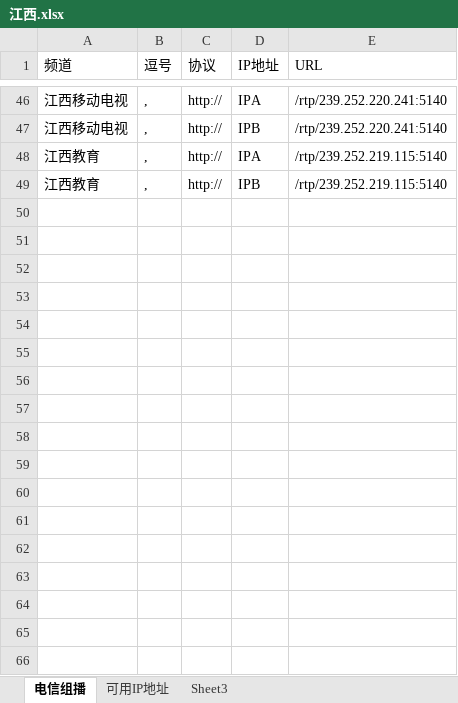
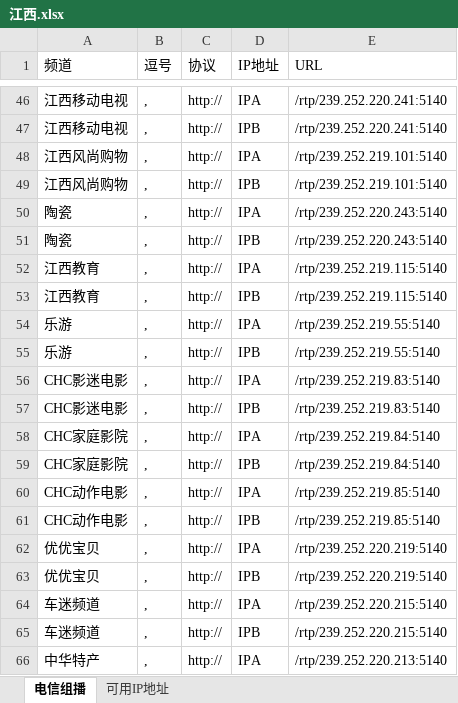
Before and after one commit to Alonso0729/Television, an Excel workbook: 直播源汇总文档/各地组播源汇总/江西.xlsx, sheet 电信组播, drawn as a sheet; only a part is shown, gaps mark what is left out; values as stored, in another font and other column widths than the file's, no borders; the diff covers the shown part only; the diff names each change by its address in the sheet, - before the commit and + after, or states it on an @@ line.

```diff
--- a/直播源汇总文档/各地组播源汇总/江西.xlsx (sheet 电信组播)
+++ b/直播源汇总文档/各地组播源汇总/江西.xlsx (sheet 电信组播)
-sheet tab: Sheet3
+row 48: 江西风尚购物 | , | http:// | IPA | /rtp/239.252.219.101:5140
+row 49: 江西风尚购物 | , | http:// | IPB | /rtp/239.252.219.101:5140
+row 50: 陶瓷 | , | http:// | IPA | /rtp/239.252.220.243:5140
+row 51: 陶瓷 | , | http:// | IPB | /rtp/239.252.220.243:5140
+row 54: 乐游 | , | http:// | IPA | /rtp/239.252.219.55:5140
+row 55: 乐游 | , | http:// | IPB | /rtp/239.252.219.55:5140
+row 56: CHC影迷电影 | , | http:// | IPA | /rtp/239.252.219.83:5140
+row 57: CHC影迷电影 | , | http:// | IPB | /rtp/239.252.219.83:5140
@@ row 28 moved to row 58: CHC家庭影院 @@
@@ row 29 moved to row 59: CHC家庭影院 @@
@@ row 30 moved to row 60: CHC动作电影 @@
@@ row 31 moved to row 61: CHC动作电影 @@
+row 62: 优优宝贝 | , | http:// | IPA | /rtp/239.252.220.219:5140
+row 63: 优优宝贝 | , | http:// | IPB | /rtp/239.252.220.219:5140
+row 64: 车迷频道 | , | http:// | IPA | /rtp/239.252.220.215:5140
+row 65: 车迷频道 | , | http:// | IPB | /rtp/239.252.220.215:5140
+row 66: 中华特产 | , | http:// | IPA | /rtp/239.252.220.213:5140
```
Also changed, not shown: 15 added rows, 2 removed rows and 4 edited cells elsewhere in this sheet, 3 other files.
